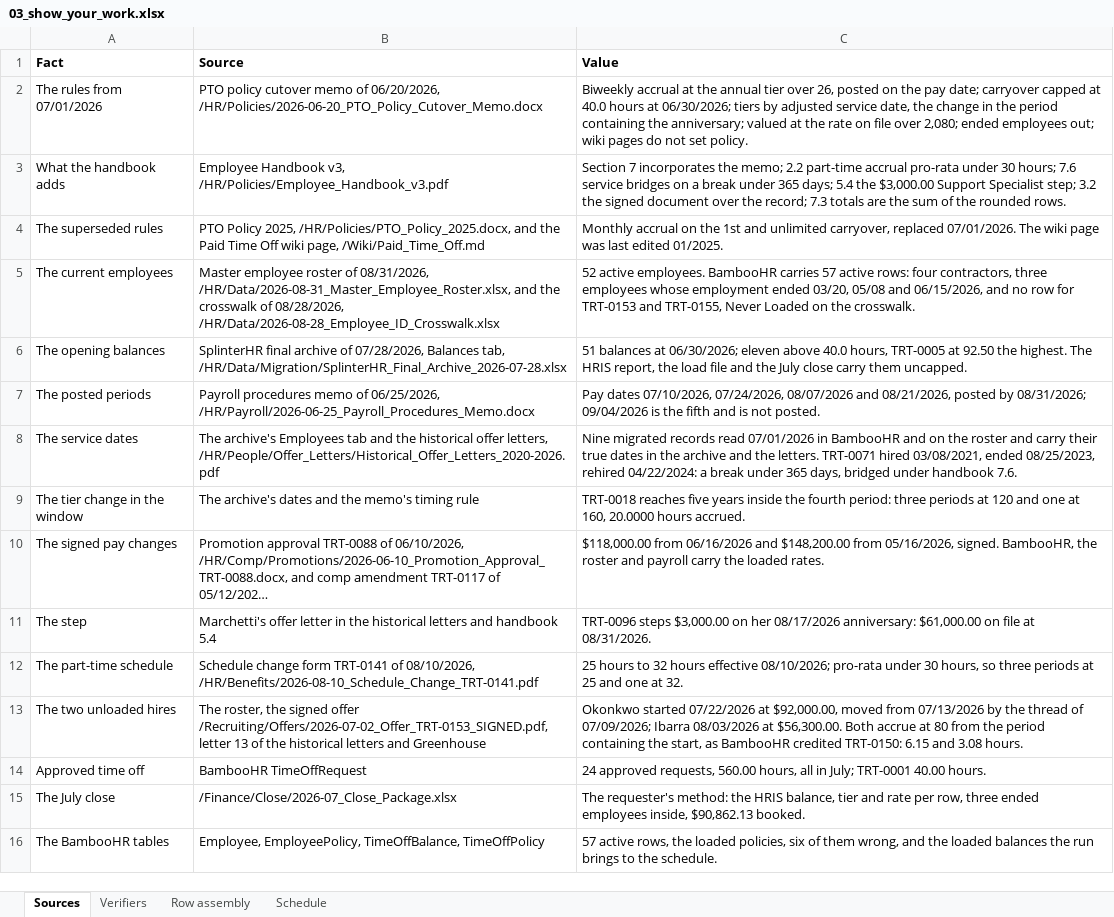
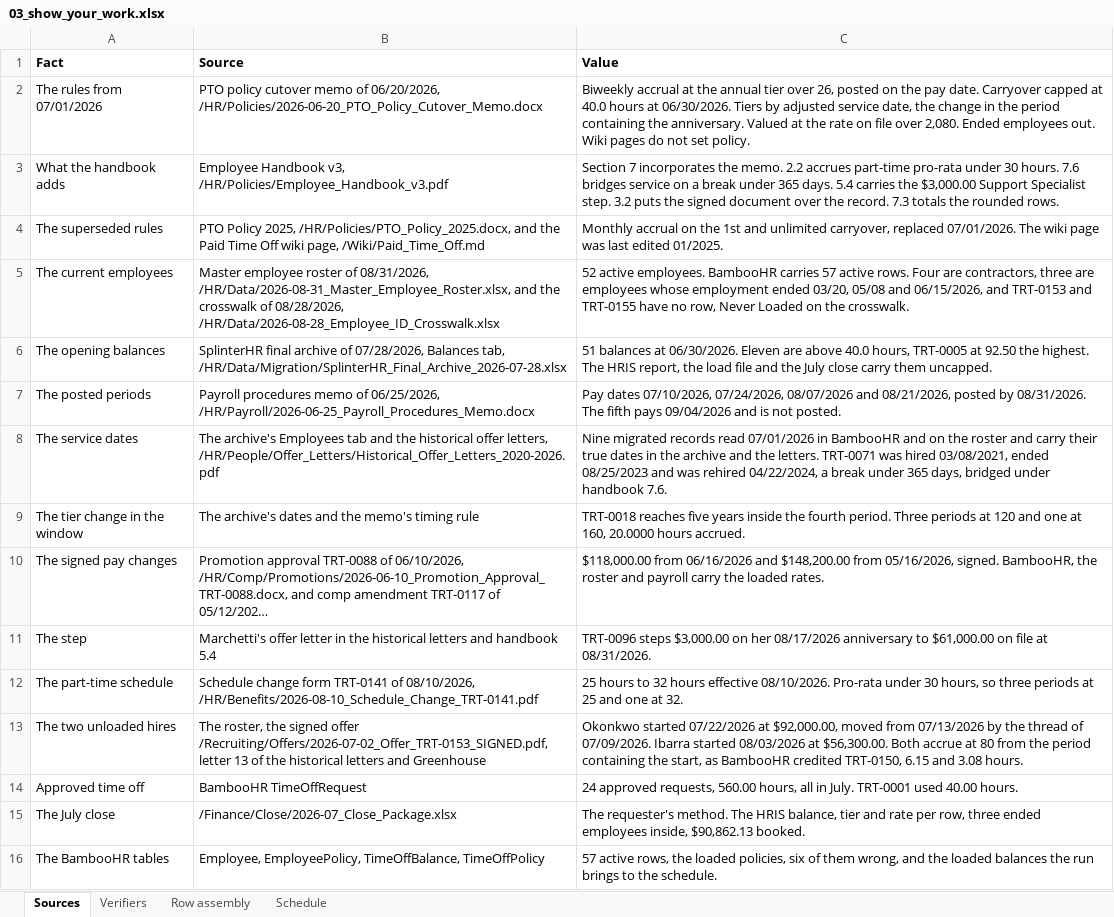
Before and after one commit to ICodeService4u/HR-74, an Excel workbook: tasks/HR_Troutly_T2_pto_liability_close/03_show_your_work.xlsx, sheet Sources, drawn as a sheet; long unchanged cells end in …; values as stored, in another font and other column widths than the file's, no borders; the diff names each change by its address in the sheet, - before the commit and + after, or states it on an @@ line.

```diff
--- a/tasks/HR_Troutly_T2_pto_liability_close/03_show_your_work.xlsx (sheet Sources)
+++ b/tasks/HR_Troutly_T2_pto_liability_close/03_show_your_work.xlsx (sheet Sources)
-C2 (Value): …the pay date; carryover capped at 40.0 hours at 06/30/2026; tiers by adjusted service date, the change in the period containing the anniversary; valued at the rate on file over 2,080; ended employees out; wiki pages do…
+C2 (Value): …the pay date. Carryover capped at 40.0 hours at 06/30/2026. Tiers by adjusted service date, the change in the period containing the anniversary. Valued at the rate on file over 2,080. Ended employees out. Wiki pages do…
-C3 (Value): …incorporates the memo; 2.2 part-time accrual pro-rata under 30 hours; 7.6 service bridges on a break under 365 days; 5.4 the $3,000.00 Support Specialist step; 3.2 the signed document over the record; 7.3 totals are the sum of the rounded…
+C3 (Value): …incorporates the memo. 2.2 accrues part-time pro-rata under 30 hours. 7.6 bridges service on a break under 365 days. 5.4 carries the $3,000.00 Support Specialist step. 3.2 puts the signed document over the record. 7.3 totals the rounded…
-C5 (Value): …57 active rows: four contractors, three employees whose employment ended 03/20, 05/08 and 06/15/2026, and no row for TRT-0153 and TRT-0155, Never Loaded…
+C5 (Value): …57 active rows. Four are contractors, three are employees whose employment ended 03/20, 05/08 and 06/15/2026, and TRT-0153 and TRT-0155 have no row, Never Loaded…
-C6 (Value): …balances at 06/30/2026; eleven above 40.0…
+C6 (Value): …balances at 06/30/2026. Eleven are above 40.0…
-C7 (Value): …posted by 08/31/2026; 09/04/2026 is the fifth and is…
+C7 (Value): …posted by 08/31/2026. The fifth pays 09/04/2026 and is…
-C8 (Value): …letters. TRT-0071 hired 03/08/2021, ended 08/25/2023, rehired 04/22/2024: a break…
+C8 (Value): …letters. TRT-0071 was hired 03/08/2021, ended 08/25/2023 and was rehired 04/22/2024, a break…
-C9 (Value): …the fourth period: three periods at…
+C9 (Value): …the fourth period. Three periods at…
-C11 (Value): …her 08/17/2026 anniversary: $61,000.00 on…
+C11 (Value): …her 08/17/2026 anniversary to $61,000.00 on…
-C12 (Value): …hours effective 08/10/2026; pro-rata under 30…
+C12 (Value): …hours effective 08/10/2026. Pro-rata under 30…
-C13 (Value): …thread of 07/09/2026; Ibarra 08/03/2026 at $56,300.00. Both accrue at 80 from the period containing the start, as BambooHR credited TRT-0150: 6.15 and…
+C13 (Value): …thread of 07/09/2026. Ibarra started 08/03/2026 at $56,300.00. Both accrue at 80 from the period containing the start, as BambooHR credited TRT-0150, 6.15 and…
-C14 (Value): …all in July; TRT-0001 40.00 hours.
+C14 (Value): …all in July. TRT-0001 used 40.00 hours.
-C15 (Value): The requester's method: the HRIS balance,…
+C15 (Value): The requester's method. The HRIS balance,…
```
Also changed, not shown: sheet Row assembly, sheet Verifiers, 2 other files.
